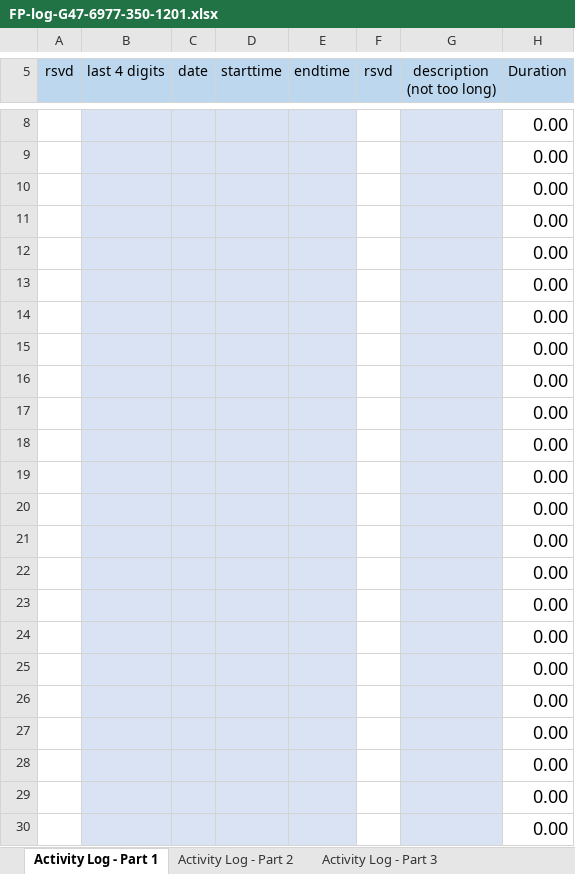
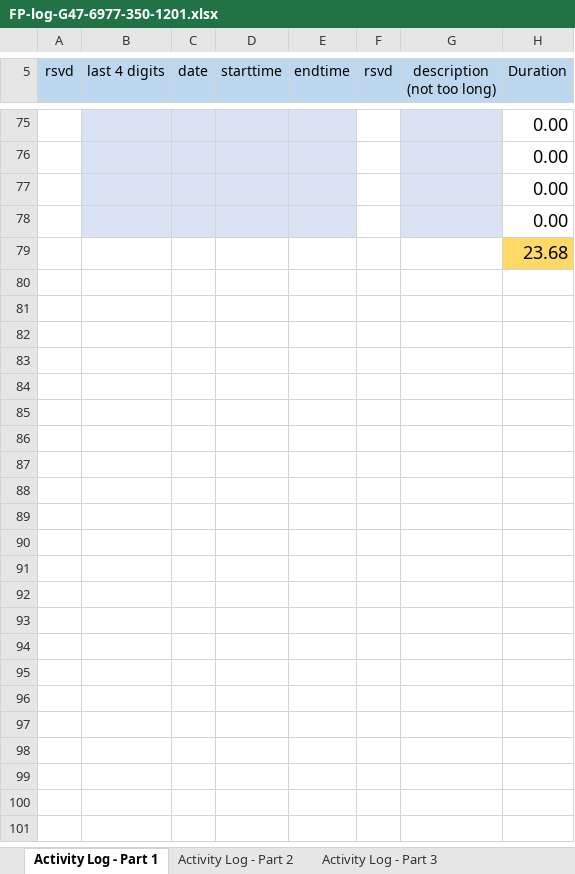
Before and after one commit to cjinn/ensc350-finalprojectpart2, an Excel workbook: ExU/Documentation/FP-log-G47-6977-350-1201.xlsx, sheet Activity Log - Part 1, drawn as a sheet; only a part is shown, gaps mark what is left out; values as stored, in another font and other column widths than the file's, no borders; conditional formats not drawn; removed rows and columns are numbered as before the commit, all else as after; the diff covers the shown part only; the diff names each change by its address in the sheet, - before the commit and + after, or states it on an @@ line.

Commit message:
Added in part 1 logs into log file

```diff
--- a/ExU/Documentation/FP-log-G47-6977-350-1201.xlsx (sheet Activity Log - Part 1)
+++ b/ExU/Documentation/FP-log-G47-6977-350-1201.xlsx (sheet Activity Log - Part 1)
-B79:E79 fill: #DAE3F3
+B79:E79 fill: none
-G79 fill: #DAE3F3
+G79 fill: none
-H79 (Duration): 0.00
+H79 (Duration): 23.68
-H79 fill: none
+H79 fill: #FFD966
-row 13:  |  |  |  |  |  |  | 0.00
-row 14:  |  |  |  |  |  |  | 0.00
-row 15:  |  |  |  |  |  |  | 0.00
-row 16:  |  |  |  |  |  |  | 0.00
-row 17:  |  |  |  |  |  |  | 0.00
-row 18:  |  |  |  |  |  |  | 0.00
-row 19:  |  |  |  |  |  |  | 0.00
-row 20:  |  |  |  |  |  |  | 0.00
-row 21:  |  |  |  |  |  |  | 0.00
-row 22:  |  |  |  |  |  |  | 0.00
-row 23:  |  |  |  |  |  |  | 0.00
-row 24:  |  |  |  |  |  |  | 0.00
-row 25:  |  |  |  |  |  |  | 0.00
-row 26:  |  |  |  |  |  |  | 0.00
-row 27:  |  |  |  |  |  |  | 0.00
-row 28:  |  |  |  |  |  |  | 0.00
-row 29:  |  |  |  |  |  |  | 0.00
-row 30:  |  |  |  |  |  |  | 0.00
```
Also changed, not shown: 67 added rows and 49 removed rows elsewhere in this sheet, sheet Activity Log - Part 2, formulas that keep their value.
